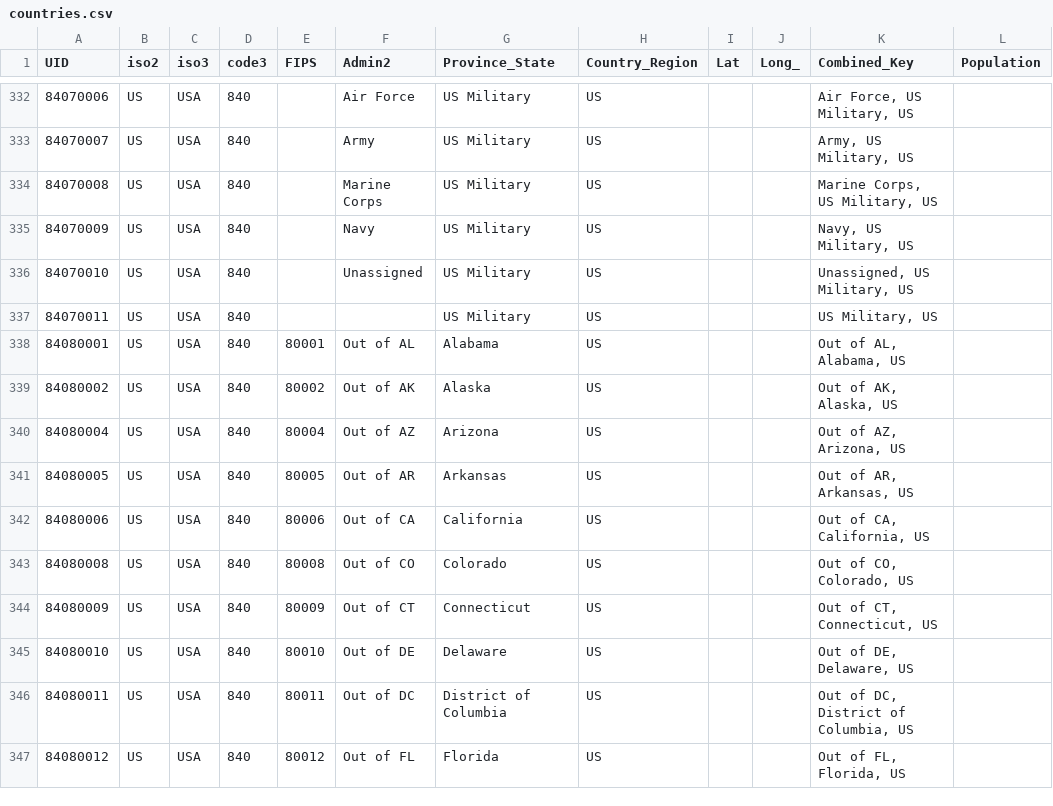
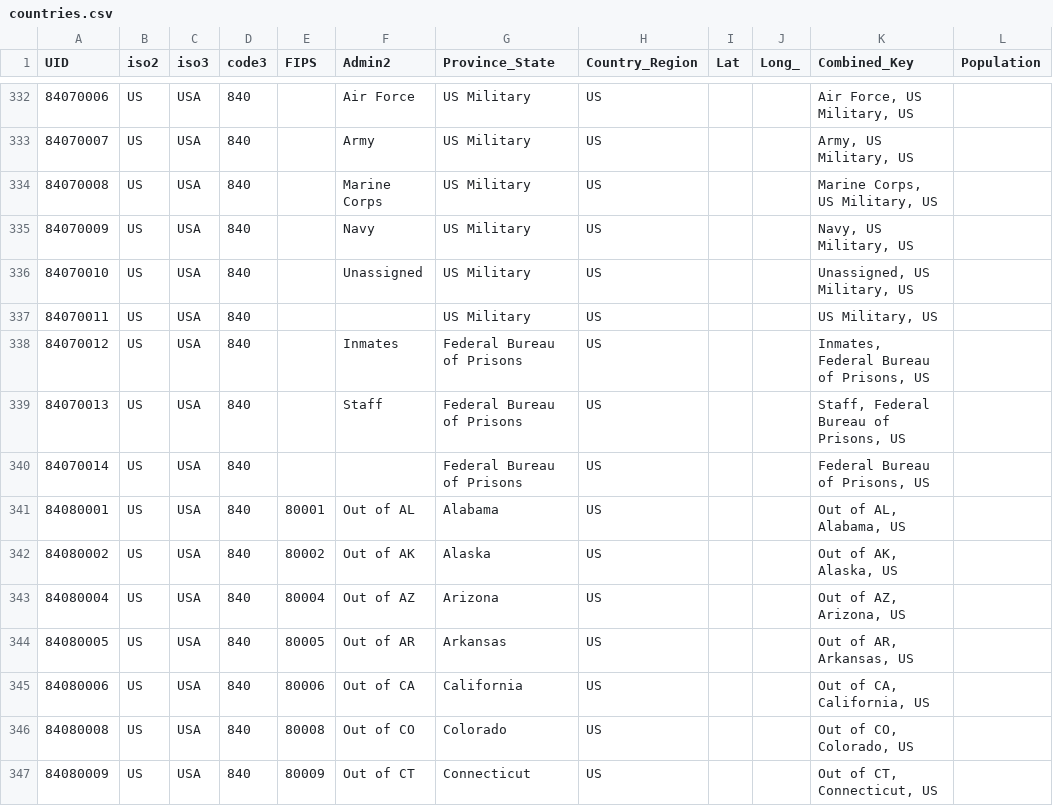
Before and after one commit to marceloctorres/Covid19Api, a CSV file: CovidApi19Console/Sources/countries.csv, drawn as a sheet; only a part is shown, gaps mark what is left out; the shorter side is filled out with more unchanged rows.

Commit message:
Protegido por Covid19ApiConsole en '2020-04-17 16:35:20'

```diff
--- a/CovidApi19Console/Sources/countries.csv
+++ b/CovidApi19Console/Sources/countries.csv
@@ -337,2 +337,5 @@ UID,iso2,iso3,code3,FIPS,Admin2,Province_State,Country_Region,Lat,Long_,Combined
 84070011,US,USA,840,,,US Military,US,,,"US Military, US",
+84070012,US,USA,840,,Inmates,Federal Bureau of Prisons,US,,,"Inmates, Federal Bureau of Prisons, US",
+84070013,US,USA,840,,Staff,Federal Bureau of Prisons,US,,,"Staff, Federal Bureau of Prisons, US",
+84070014,US,USA,840,,,Federal Bureau of Prisons,US,,,"Federal Bureau of Prisons, US",
 84080001,US,USA,840,80001,Out of AL,Alabama,US,,,"Out of AL, Alabama, US",
```
Also changed, not shown: CovidApi19Console/Sources/daily_reports.csv, 1 other file.
